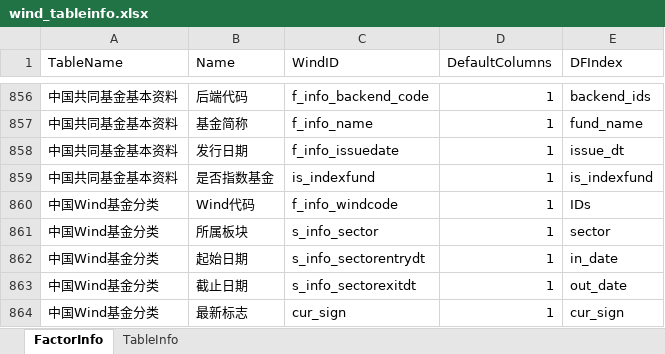
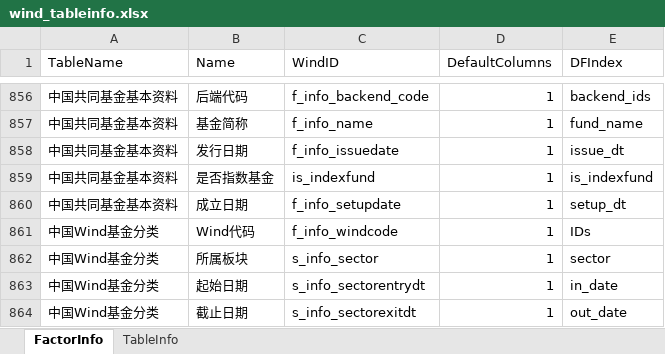
Before and after one commit to wanhanwan/Packages, an Excel workbook: FactorLib/resource/wind_tableinfo.xlsx, sheet FactorInfo, drawn as a sheet; only a part is shown, gaps mark what is left out; the shorter side is filled out with more unchanged rows; values as stored, in another font and other column widths than the file's, no borders; the diff names each change by its address in the sheet, - before the commit and + after, or states it on an @@ line.

```diff
--- a/FactorLib/resource/wind_tableinfo.xlsx (sheet FactorInfo)
+++ b/FactorLib/resource/wind_tableinfo.xlsx (sheet FactorInfo)
+row 860: 中国共同基金基本资料 | 成立日期 | f_info_setupdate | 1 | setup_dt
```
Also changed, not shown: 2 other files.
